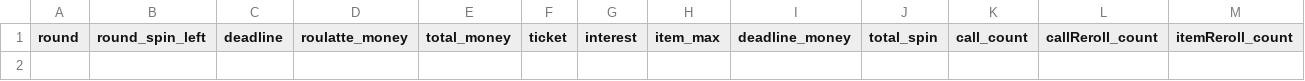
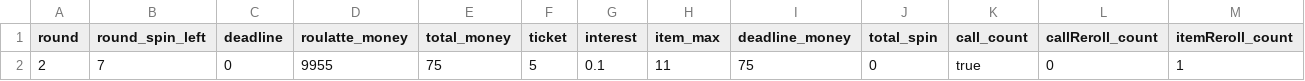
Before and after one commit to bestash1278/Cloverpit, a CSV file: data/user_save.csv, drawn as a sheet; only a part is shown; rows hold the shown columns only; the diff names each change by its address in the sheet, - before the commit and + after, or states it on an @@ line.

```diff
--- a/data/user_save.csv
+++ b/data/user_save.csv
+row 2: 2 | 7 | 0 | 9955 | 75 | 5 | 0.1 | 11 | 75 | 0 | true | 0 | 1
```
Also changed, not shown: 2 other files.
